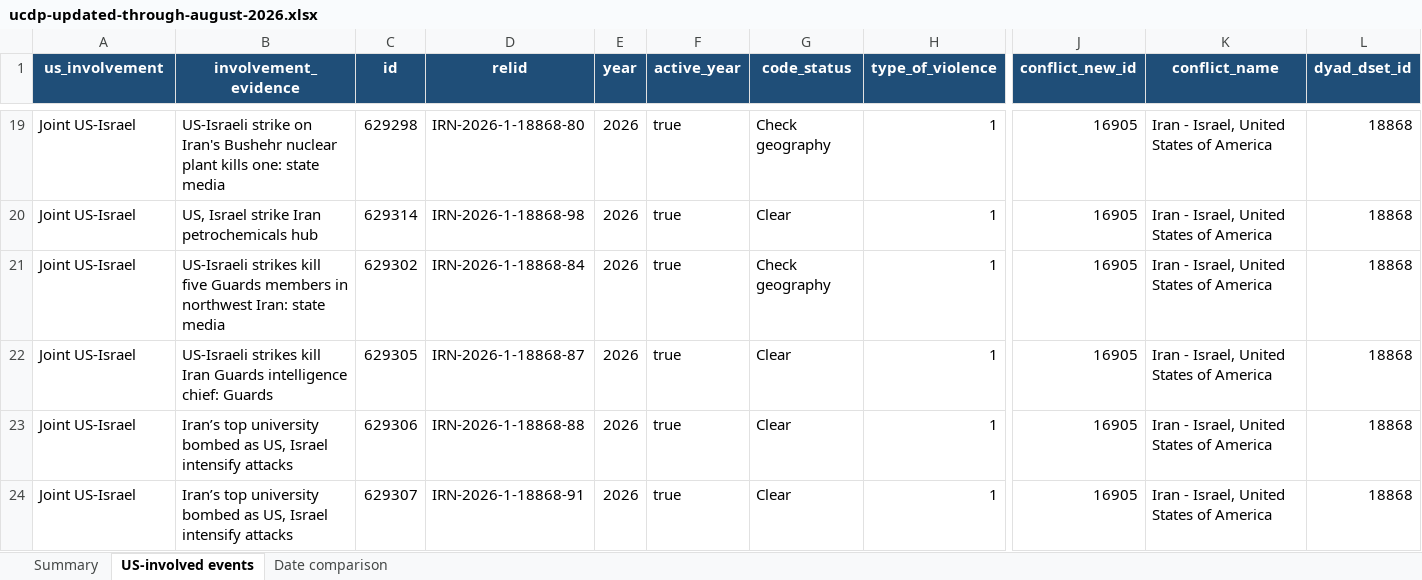
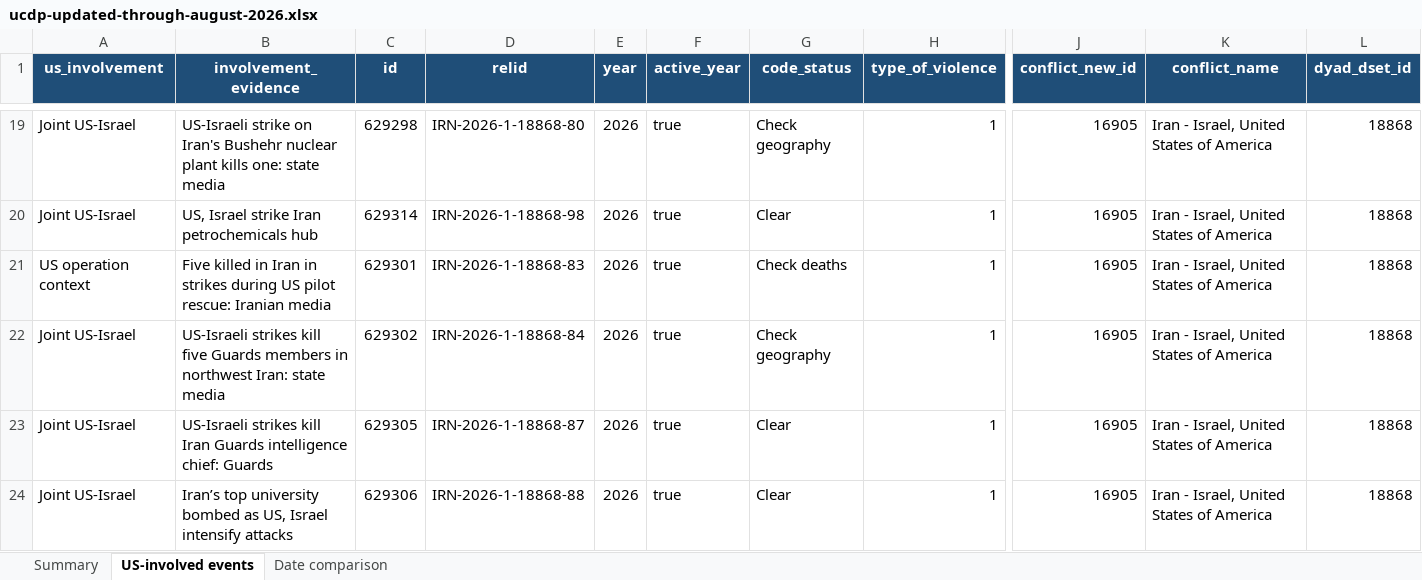
Before and after one commit to StrokeOfLuck/sean-data-portfolio, an Excel workbook: projects/assets/political-text-analysis/ucdp-updated-through-august-2026.xlsx, sheet US-involved events, drawn as a sheet; only a part is shown, gaps mark what is left out; the shorter side is filled out with more unchanged rows; values as stored, in another font and other column widths than the file's, no borders; table styles not drawn; rows hold the shown columns only; the diff names each change by its address in the sheet, - before the commit and + after, or states it on an @@ line.

Commit message:
Document UCDP selection decisions and restore pilot-rescue record

```diff
--- a/projects/assets/political-text-analysis/ucdp-updated-through-august-2026.xlsx (sheet US-involved events)
+++ b/projects/assets/political-text-analysis/ucdp-updated-through-august-2026.xlsx (sheet US-involved events)
+row 21: US operation context | Five killed in Iran in strikes during US pilot rescue: Iranian media | 629301 | IRN-2026-1-18868-83 | 2026 | true | Check deaths | 1 | 16905 | Iran - Israel, United States of America | 18868
```
Also changed, not shown: sheet Summary, sheet Date comparison, formulas that keep their value, 14 other files.
